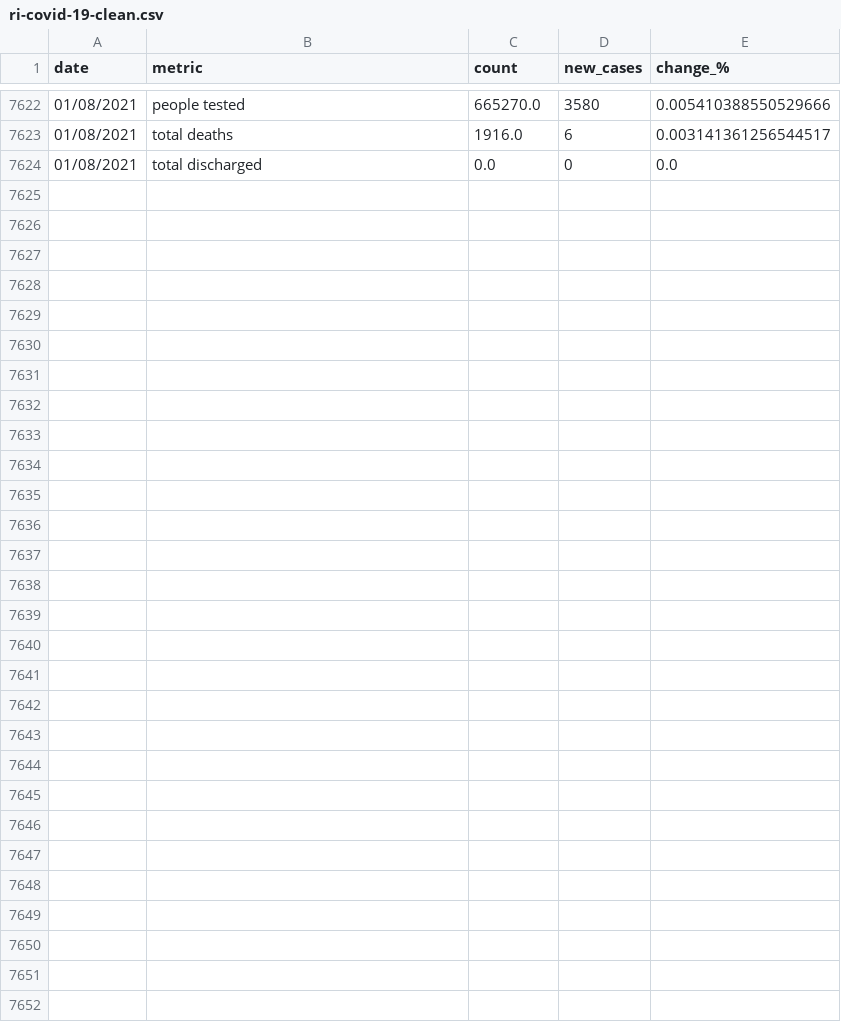
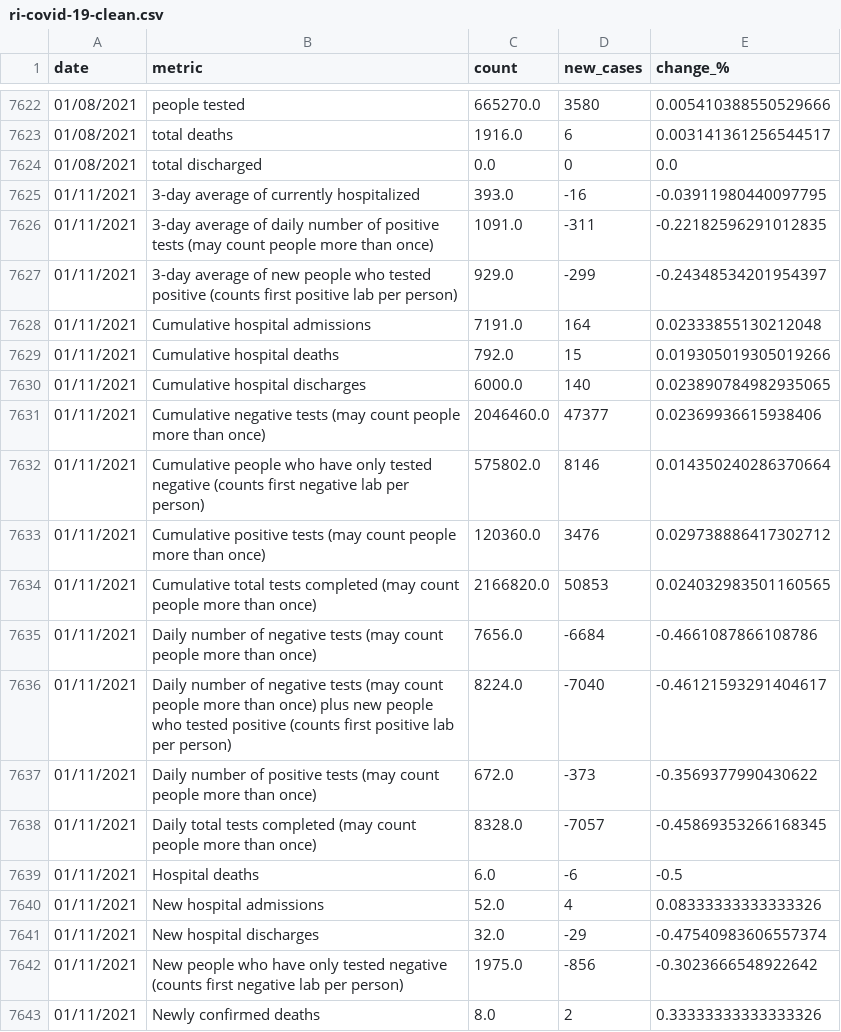
Before and after one commit to SmirkyGraphs/ri-covid19-updates, a CSV file: data/clean/ri-covid-19-clean.csv, drawn as a sheet; only a part is shown, gaps mark what is left out; the diff covers the shown part only; the diff names each change by its address in the sheet, - before the commit and + after, or states it on an @@ line.

```diff
--- a/data/clean/ri-covid-19-clean.csv
+++ b/data/clean/ri-covid-19-clean.csv
+row 7625: 01/11/2021 | 3-day average of currently hospitalized | 393.0 | -16 | -0.03911980440097795
+row 7626: 01/11/2021 | 3-day average of daily number of positive tests (may count people more than once) | 1091.0 | -311 | -0.22182596291012835
+row 7627: 01/11/2021 | 3-day average of new people who tested positive (counts first positive lab per person) | 929.0 | -299 | -0.24348534201954397
+row 7628: 01/11/2021 | Cumulative hospital admissions | 7191.0 | 164 | 0.02333855130212048
+row 7629: 01/11/2021 | Cumulative hospital deaths | 792.0 | 15 | 0.019305019305019266
+row 7630: 01/11/2021 | Cumulative hospital discharges | 6000.0 | 140 | 0.023890784982935065
+row 7631: 01/11/2021 | Cumulative negative tests (may count people more than once) | 2046460.0 | 47377 | 0.02369936615938406
+row 7632: 01/11/2021 | Cumulative people who have only tested negative (counts first negative lab per person) | 575802.0 | 8146 | 0.014350240286370664
+row 7633: 01/11/2021 | Cumulative positive tests (may count people more than once) | 120360.0 | 3476 | 0.029738886417302712
+row 7634: 01/11/2021 | Cumulative total tests completed (may count people more than once) | 2166820.0 | 50853 | 0.024032983501160565
+row 7635: 01/11/2021 | Daily number of negative tests (may count people more than once) | 7656.0 | -6684 | -0.4661087866108786
+row 7636: 01/11/2021 | Daily number of negative tests (may count people more than once) plus new people who tested positive (counts first positive lab per person) | 8224.0 | -7040 | -0.46121593291404617
+row 7637: 01/11/2021 | Daily number of positive tests (may count people more than once) | 672.0 | -373 | -0.3569377990430622
+row 7638: 01/11/2021 | Daily total tests completed (may count people more than once) | 8328.0 | -7057 | -0.45869353266168345
+row 7639: 01/11/2021 | Hospital deaths | 6.0 | -6 | -0.5
+row 7640: 01/11/2021 | New hospital admissions | 52.0 | 4 | 0.08333333333333326
+row 7641: 01/11/2021 | New hospital discharges | 32.0 | -29 | -0.47540983606557374
+row 7642: 01/11/2021 | New people who have only tested negative (counts first negative lab per person) | 1975.0 | -856 | -0.3023666548922642
+row 7643: 01/11/2021 | Newly confirmed deaths | 8.0 | 2 | 0.33333333333333326
```
Also changed, not shown: 14 added rows elsewhere in this file, data/raw/ri-covid-19.csv, data/reports/first_death_change.csv, 20 other files.
